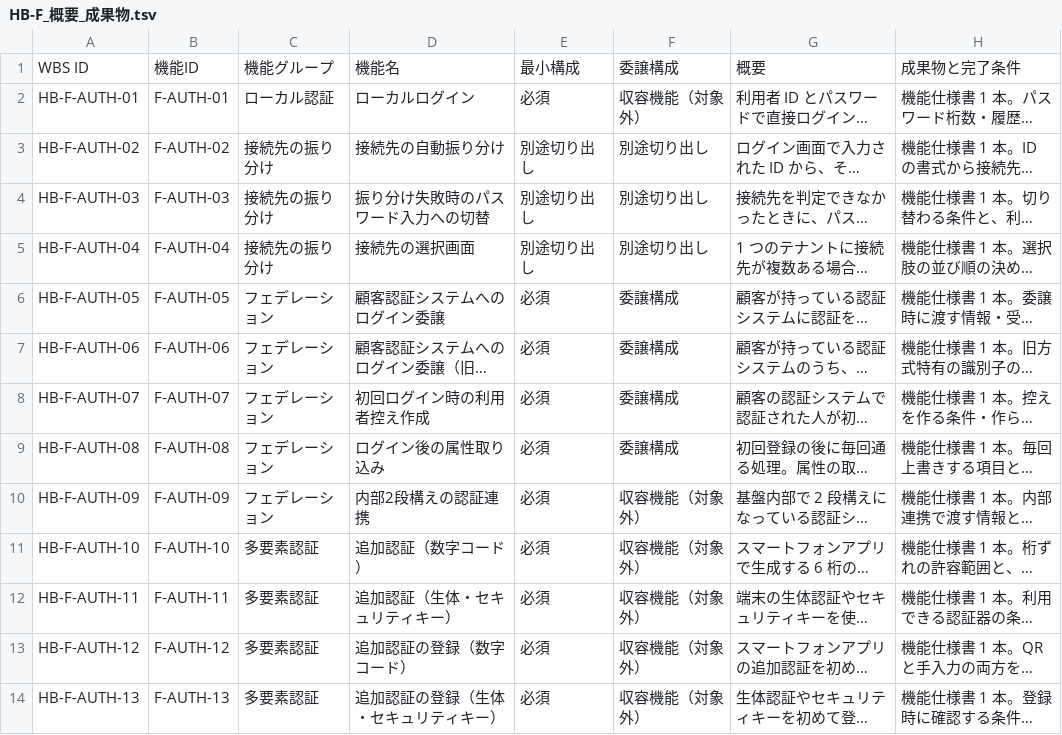
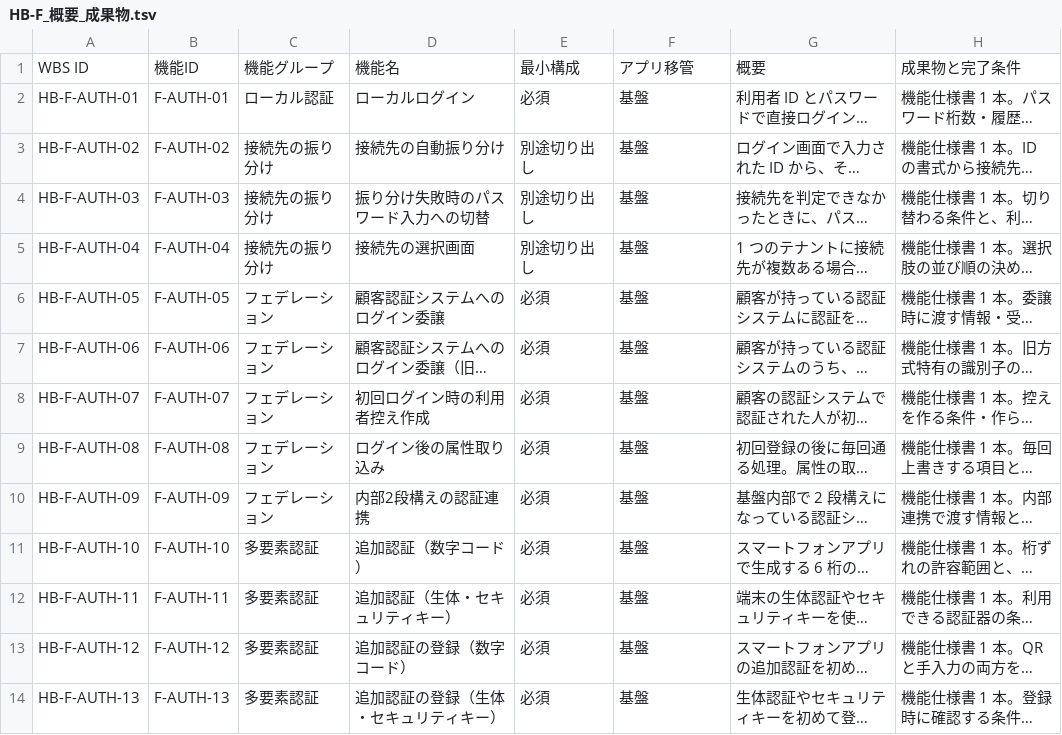
Before and after one commit to suepie/aws-atuh-poc, a TSV file: doc/basic-design/research/wbs-text/HB-F_概要_成果物.tsv, drawn as a sheet; only a part is shown; long unchanged cells end in …; the diff covers the shown part only; the diff names each change by its address in the sheet, - before the commit and + after, or states it on an @@ line.

```diff
--- a/doc/basic-design/research/wbs-text/HB-F_概要_成果物.tsv
+++ b/doc/basic-design/research/wbs-text/HB-F_概要_成果物.tsv
-F1: 委譲構成
+F1: アプリ移管
-F2: 収容機能（対象外）
+F2: 基盤
-F3:F5: 別途切り出し
+F3:F5: 基盤
-F6:F9: 委譲構成
+F6:F9: 基盤
-F10:F14: 収容機能（対象外）
+F10:F14: 基盤
```
Also changed, not shown: 78 edited cells elsewhere in this file, doc/basic-design/research/wbs-text/AG_概要_成果物.tsv, doc/basic-design/research/wbs-text/H-other_概要_成果物.tsv, 4 other files.
